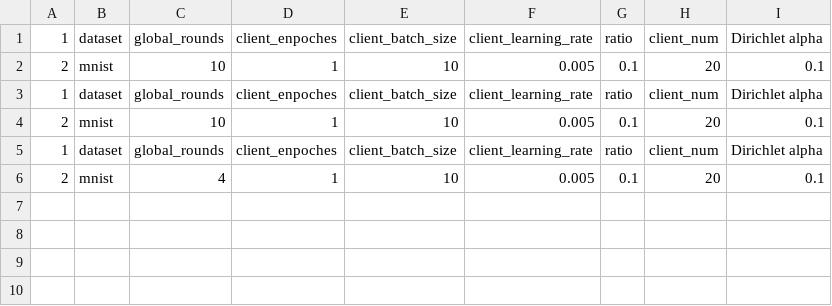
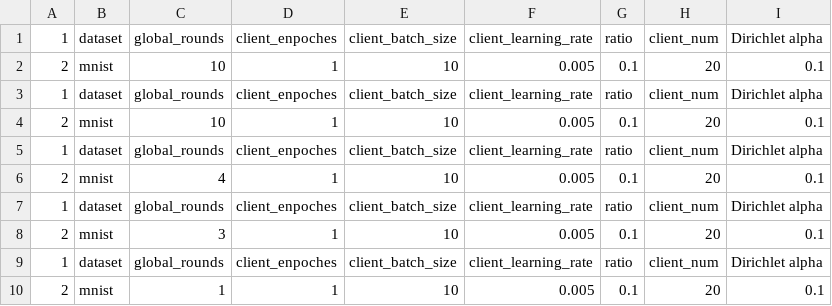
Before and after one commit to alicelean/PFL, a CSV file: res/ALAJS/canshu.csv, drawn as a sheet.

```diff
--- a/res/ALAJS/canshu.csv
+++ b/res/ALAJS/canshu.csv
@@ -6 +6,5 @@
 2,mnist,4,1,10,0.005,0.1,20,0.1
+1,dataset,global_rounds,client_enpoches,client_batch_size,client_learning_rate,ratio,client_num,Dirichlet alpha
+2,mnist,3,1,10,0.005,0.1,20,0.1
+1,dataset,global_rounds,client_enpoches,client_batch_size,client_learning_rate,ratio,client_num,Dirichlet alpha
+2,mnist,1,1,10,0.005,0.1,20,0.1
```
Also changed, not shown: res/selectids/select_client_ids20_0.1.csv, 12 other files.
